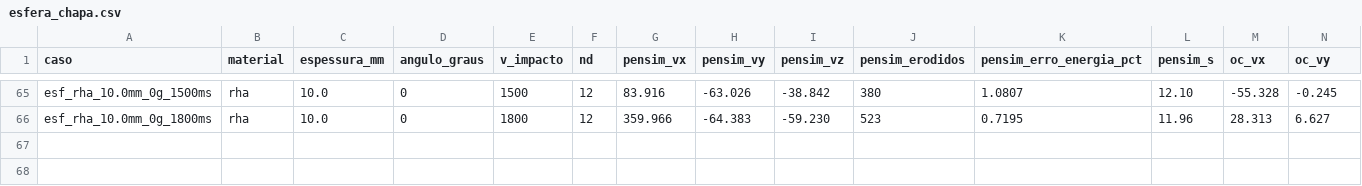
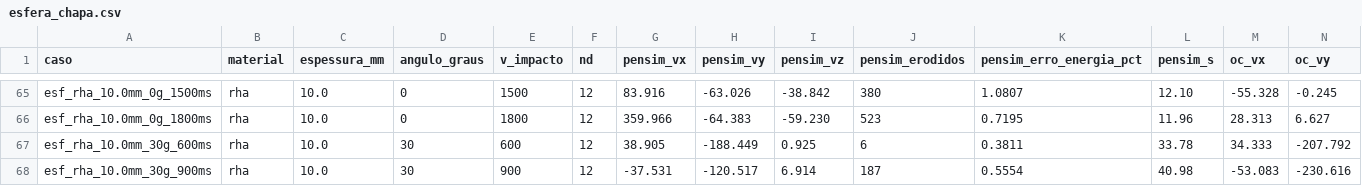
Before and after one commit to Khryzantema/pensim, a CSV file: calib/ref/esfera_chapa.csv, drawn as a sheet; only a part is shown, gaps mark what is left out; rows hold the shown columns only; the diff names each change by its address in the sheet, - before the commit and + after, or states it on an @@ line.

```diff
--- a/calib/ref/esfera_chapa.csv
+++ b/calib/ref/esfera_chapa.csv
+row 67: esf_rha_10.0mm_30g_600ms | rha | 10.0 | 30 | 600 | 12 | 38.905 | -188.449 | 0.925 | 6 | 0.3811 | 33.78 | 34.333 | -207.792
+row 68: esf_rha_10.0mm_30g_900ms | rha | 10.0 | 30 | 900 | 12 | -37.531 | -120.517 | 6.914 | 187 | 0.5554 | 40.98 | -53.083 | -230.616
```
